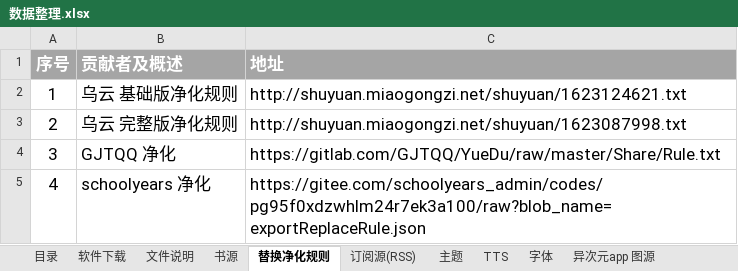
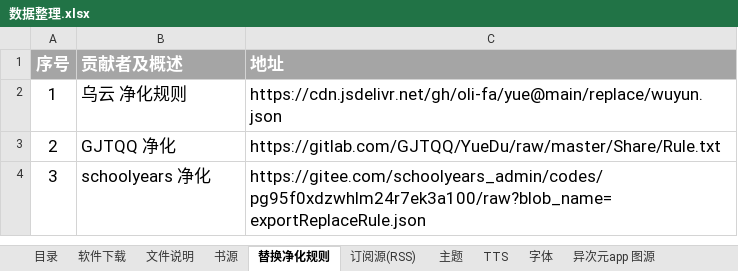
Before and after one commit to oli-fa/YueDuBackup, an Excel workbook: 数据整理.xlsx, sheet 替换净化规则, drawn as a sheet; values as stored, in another font and other column widths than the file's, no borders; table styles not drawn; the diff names each change by its address in the sheet, - before the commit and + after, or states it on an @@ line.

```diff
--- a/数据整理.xlsx (sheet 替换净化规则)
+++ b/数据整理.xlsx (sheet 替换净化规则)
-B2 (贡献者及概述): 乌云 基础版净化规则
+B2 (贡献者及概述): 乌云 净化规则
-C2 (地址): http://shuyuan.miaogongzi.net/shuyuan/1623124621.txt
+C2 (地址): https://cdn.jsdelivr.net/gh/oli-fa/yue@main/replace/wuyun.json
-B3 (贡献者及概述): 乌云 完整版净化规则
+B3 (贡献者及概述): GJTQQ 净化
-C3 (地址): http://shuyuan.miaogongzi.net/shuyuan/1623087998.txt
+C3 (地址): https://gitlab.com/GJTQQ/YueDu/raw/master/Share/Rule.txt
-B4 (贡献者及概述): GJTQQ 净化
+B4 (贡献者及概述): schoolyears 净化
-C4 (地址): https://gitlab.com/GJTQQ/YueDu/raw/master/Share/Rule.txt
+C4 (地址): https://gitee.com/schoolyears_admin/codes/pg95f0xdzwhlm24r7ek3a100/raw?blob_name=exportReplaceRule.json
-row 5: 4 | schoolyears 净化 | https://gitee.com/schoolyears_admin/codes/pg95f0xdzwhlm24r7ek3a100/raw?blob_name=exportReplaceRule.json
```
Also changed, not shown: sheet 书源, sheet TTS, sheet 主题, sheet 订阅源(RSS), 1 other file.
